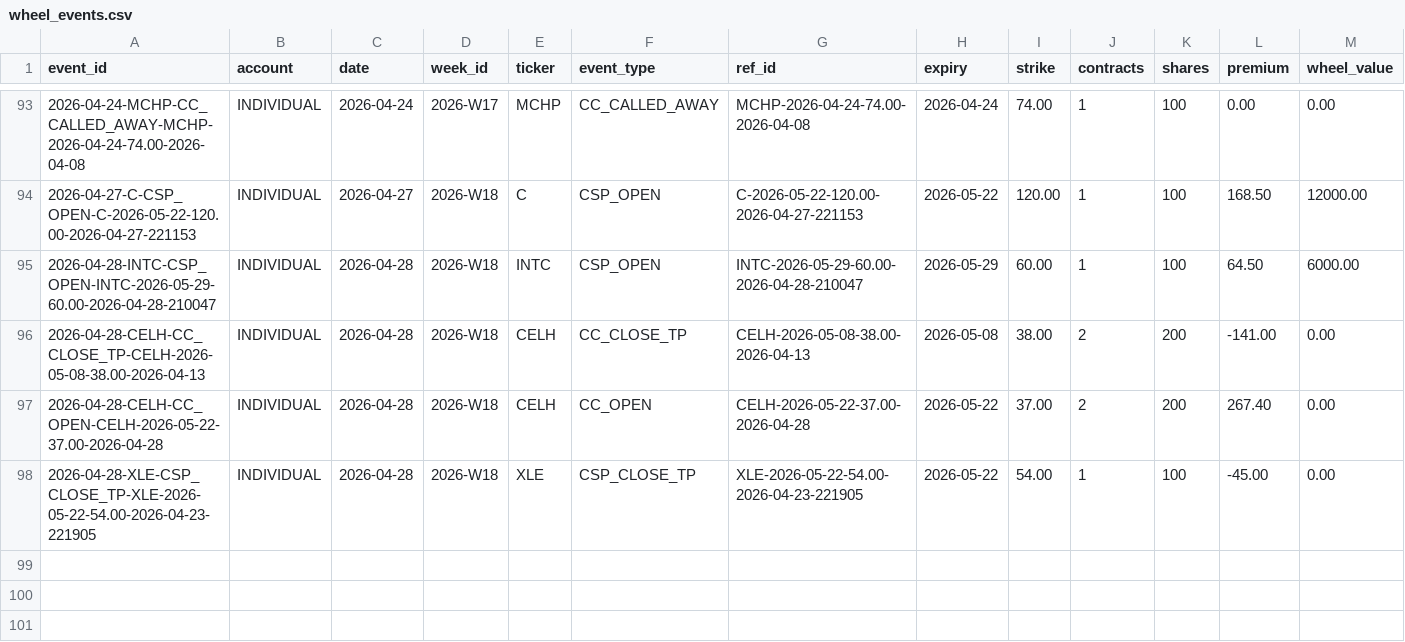
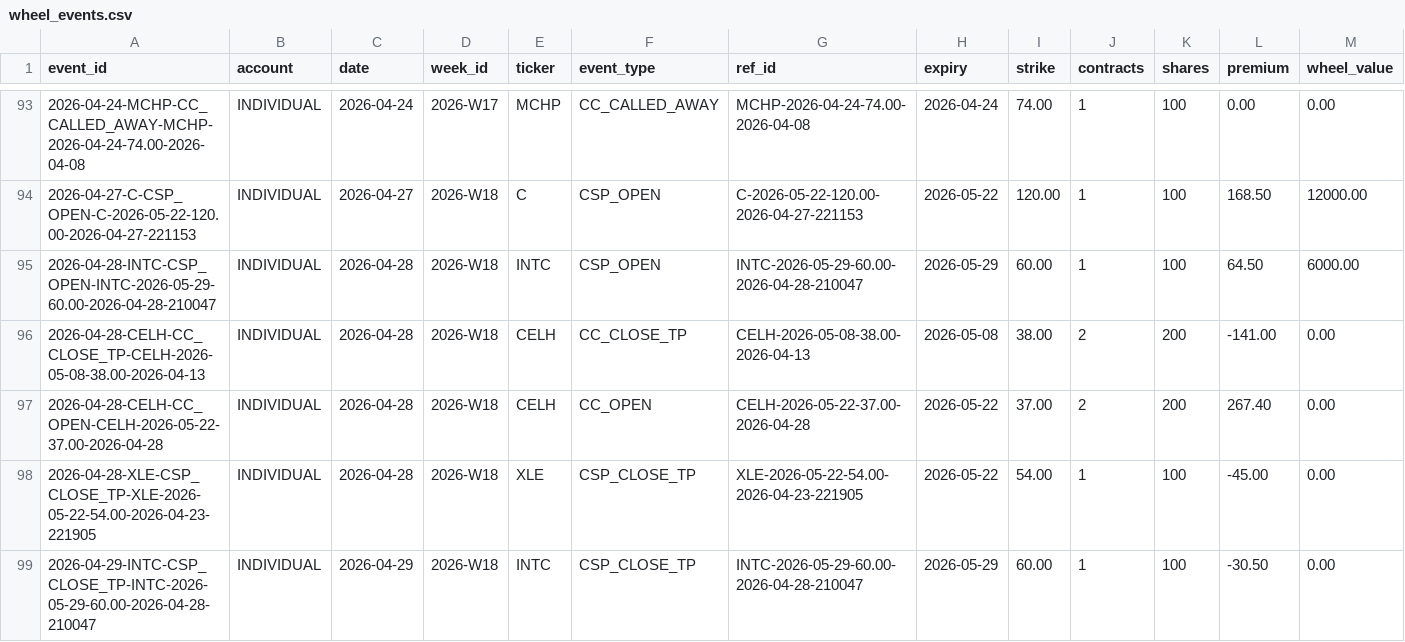
Before and after one commit to SimosProjects/Trading-Screener, a CSV file: wheel_events.csv, drawn as a sheet; only a part is shown, gaps mark what is left out; rows hold the shown columns only; the diff names each change by its address in the sheet, - before the commit and + after, or states it on an @@ line.

```diff
--- a/wheel_events.csv
+++ b/wheel_events.csv
+row 99: 2026-04-29-INTC-CSP_CLOSE_TP-INTC-2026-05-29-60.00-2026-04-28-210047 | INDIVIDUAL | 2026-04-29 | 2026-W18 | INTC | CSP_CLOSE_TP | INTC-2026-05-29-60.00-2026-04-28-210047 | 2026-05-29 | 60.00 | 1 | 100 | -30.50 | 0.00
```
Also changed, not shown: csp_positions.csv, retirement_positions.csv, 1 other file.
